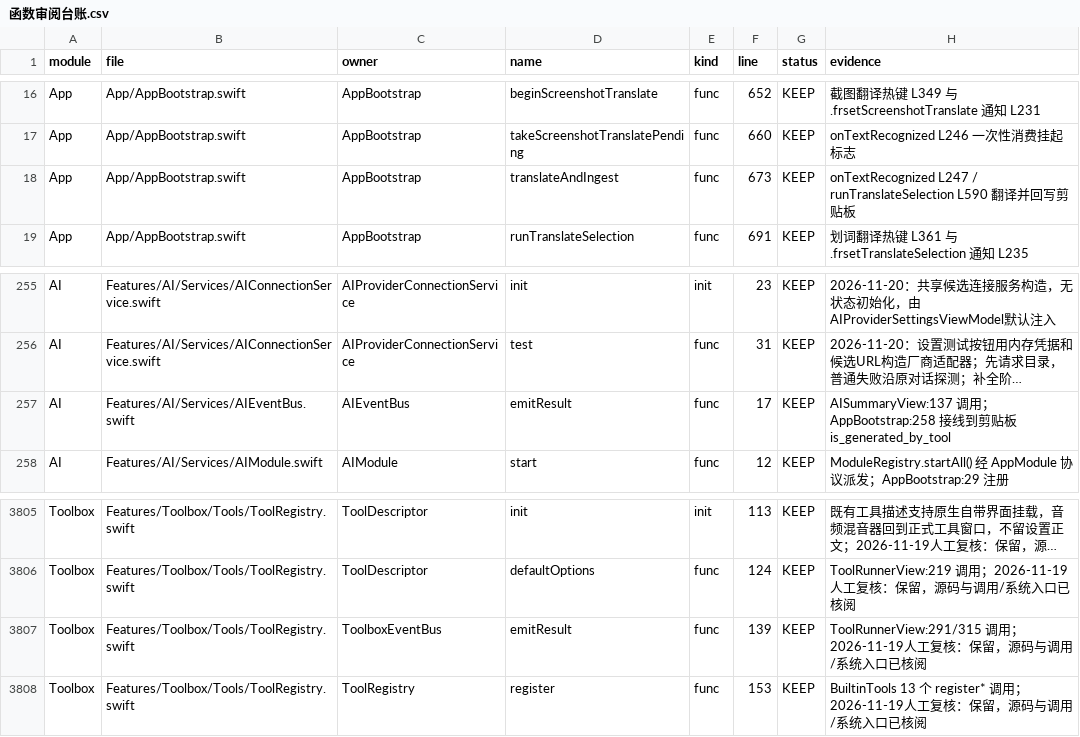
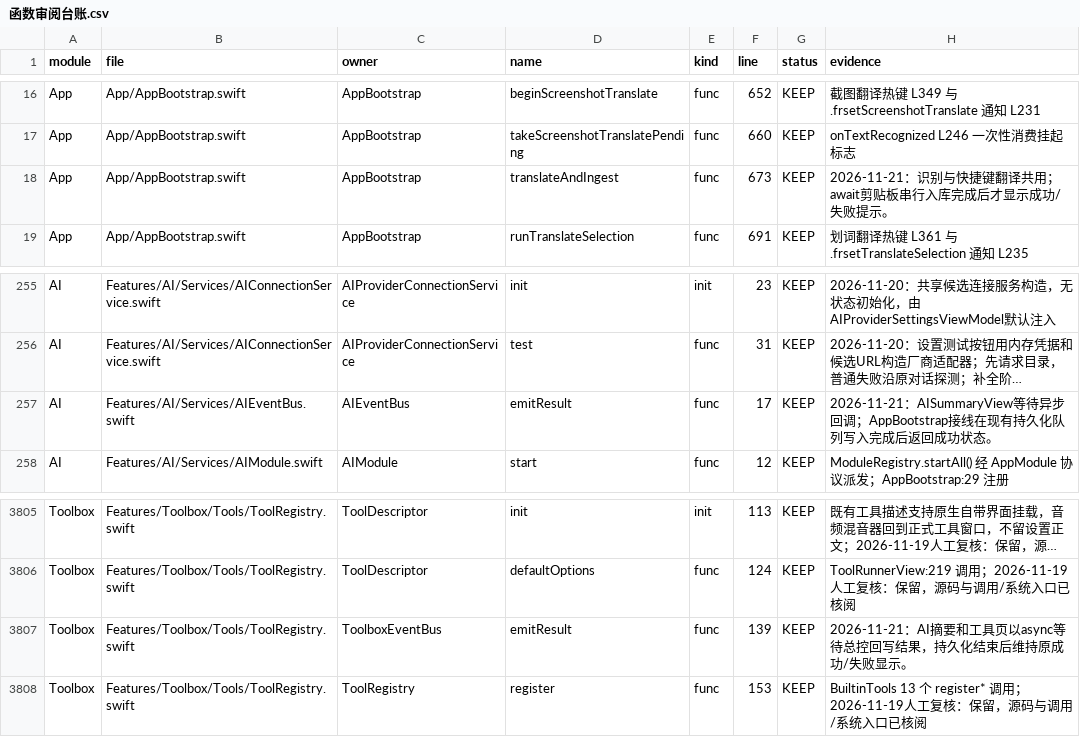
Before and after one commit to sxyq/Kitnest, a CSV file: docs/40-审计与核对/数据表/函数审阅台账.csv, drawn as a sheet; only a part is shown, gaps mark what is left out; long unchanged cells end in …; the diff covers the shown part only; the diff names each change by its address in the sheet, - before the commit and + after, or states it on an @@ line.

Commit message:
perf(clipboard): move generated result writes off caller threads
需求：继续完整审阅函数，找到性能优化空间；优化不能改变功能与界面。

改动文件：ClipboardManager、AI与工具事件总线、AI结果页、工具页、剪贴板摘要协调器、AppBootstrap及原函数台账/窗口目录/执行报告。
- ingestToolOutput改为async并复用现有utility串行队列；摘要键计算、SQLite去重/写入、长文附件写入及条目回查不再执行于调用方线程。
- AI、工具、翻译与摘要调用等待同一写入结果；成功/失败提示仍在完成后按原文案显示。
- 未新增后台服务、重复持久化路径或UI布局。
实测：329个Swift文件以-O、关闭WMO、并发2、nice 10构建；FrsetDev签名和原子安装通过，重启后进程运行，签名requirement稳定。未发起AI请求或创建测试剪贴板数据。

```diff
--- a/docs/40-审计与核对/数据表/函数审阅台账.csv
+++ b/docs/40-审计与核对/数据表/函数审阅台账.csv
-H18 (evidence): onTextRecognized L247 / runTranslateSelection L590 翻译并回写剪贴板
+H18 (evidence): 2026-11-21：识别与快捷键翻译共用；await剪贴板串行入库完成后才显示成功/失败提示。
-H257 (evidence): AISummaryView:137 调用；AppBootstrap:258 接线到剪贴板 is_generated_by_tool
+H257 (evidence): 2026-11-21：AISummaryView等待异步回调；AppBootstrap接线在现有持久化队列写入完成后返回成功状态。
-H3807 (evidence): ToolRunnerView:291/315 调用；2026-11-19人工复核：保留，源码与调用/系统入口已核阅
+H3807 (evidence): 2026-11-21：AI摘要和工具页以async等待总控回写结果，持久化结束后维持原成功/失败显示。
```
Also changed, not shown: 24 edited cells elsewhere in this file, docs/40-审计与核对/数据表/预览窗口排查.csv, 8 other files.
